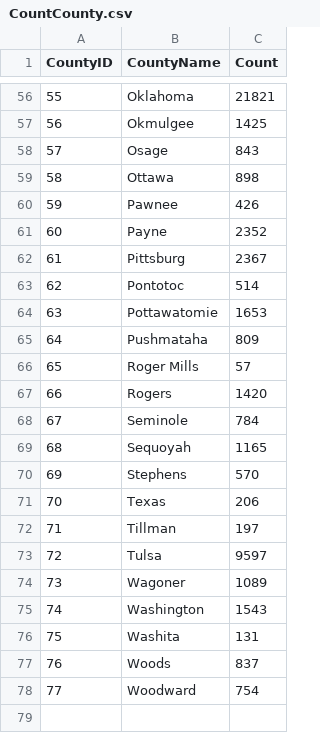
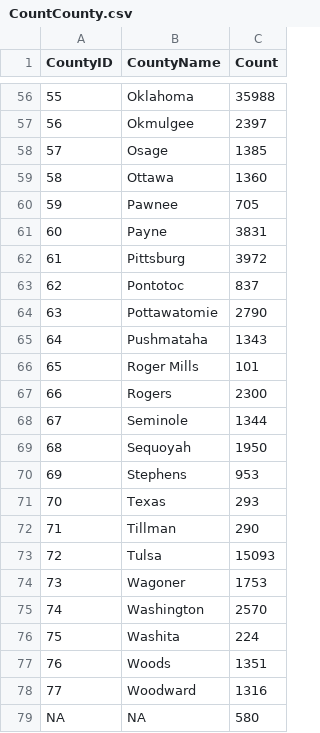
Before and after one commit to OuhscBbmc/SafeCareSpatial, a CSV file: PhiFreeDatasets/CountCounty.csv, drawn as a sheet; only a part is shown, gaps mark what is left out; the diff covers the shown part only.

```diff
--- a/PhiFreeDatasets/CountCounty.csv
+++ b/PhiFreeDatasets/CountCounty.csv
@@ -56,23 +56,24 @@
-55,"Oklahoma",21821
-56,"Okmulgee",1425
-57,"Osage",843
-58,"Ottawa",898
-59,"Pawnee",426
-60,"Payne",2352
-61,"Pittsburg",2367
-62,"Pontotoc",514
-63,"Pottawatomie",1653
-64,"Pushmataha",809
-65,"Roger Mills",57
-66,"Rogers",1420
-67,"Seminole",784
-68,"Sequoyah",1165
-69,"Stephens",570
-70,"Texas",206
-71,"Tillman",197
-72,"Tulsa",9597
-73,"Wagoner",1089
-74,"Washington",1543
-75,"Washita",131
-76,"Woods",837
-77,"Woodward",754
+55,"Oklahoma",35988
+56,"Okmulgee",2397
+57,"Osage",1385
+58,"Ottawa",1360
+59,"Pawnee",705
+60,"Payne",3831
+61,"Pittsburg",3972
+62,"Pontotoc",837
+63,"Pottawatomie",2790
+64,"Pushmataha",1343
+65,"Roger Mills",101
+66,"Rogers",2300
+67,"Seminole",1344
+68,"Sequoyah",1950
+69,"Stephens",953
+70,"Texas",293
+71,"Tillman",290
+72,"Tulsa",15093
+73,"Wagoner",1753
+74,"Washington",2570
+75,"Washita",224
+76,"Woods",1351
+77,"Woodward",1316
+NA,NA,580
```
Also changed, not shown: 54 edited cells elsewhere in this file, PhiFreeDatasets/CountCountyYear.csv, 2 other files.
